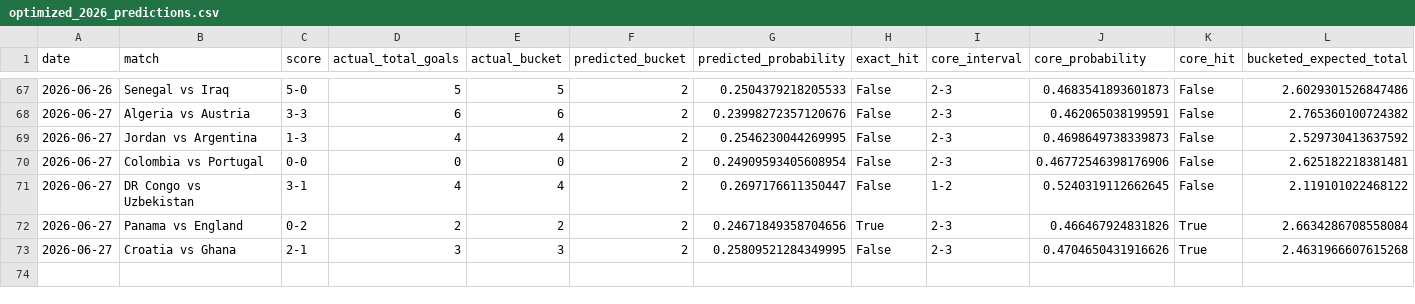
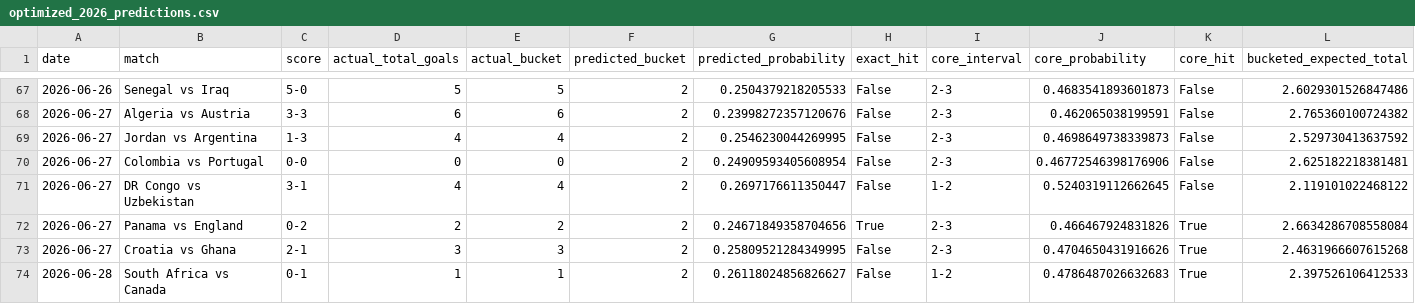
Before and after one commit to johnwatson060114-oss/WorldCupPredict, a CSV file: artifacts/total-goals-backtest/optimized_2026_predictions.csv, drawn as a sheet; only a part is shown, gaps mark what is left out; rows hold the shown columns only; the diff names each change by its address in the sheet, - before the commit and + after, or states it on an @@ line.

Commit message:
data: settle knockout results at 90 minutes

```diff
--- a/artifacts/total-goals-backtest/optimized_2026_predictions.csv
+++ b/artifacts/total-goals-backtest/optimized_2026_predictions.csv
+row 74: 2026-06-28 | South Africa vs Canada | 0-1 | 1 | 1 | 2 | 0.26118024856826627 | False | 1-2 | 0.4786487026632683 | True | 2.397526106412533
```
Also changed, not shown: artifacts/total-goals-backtest/model_comparison_2026.csv, 8 other files.
